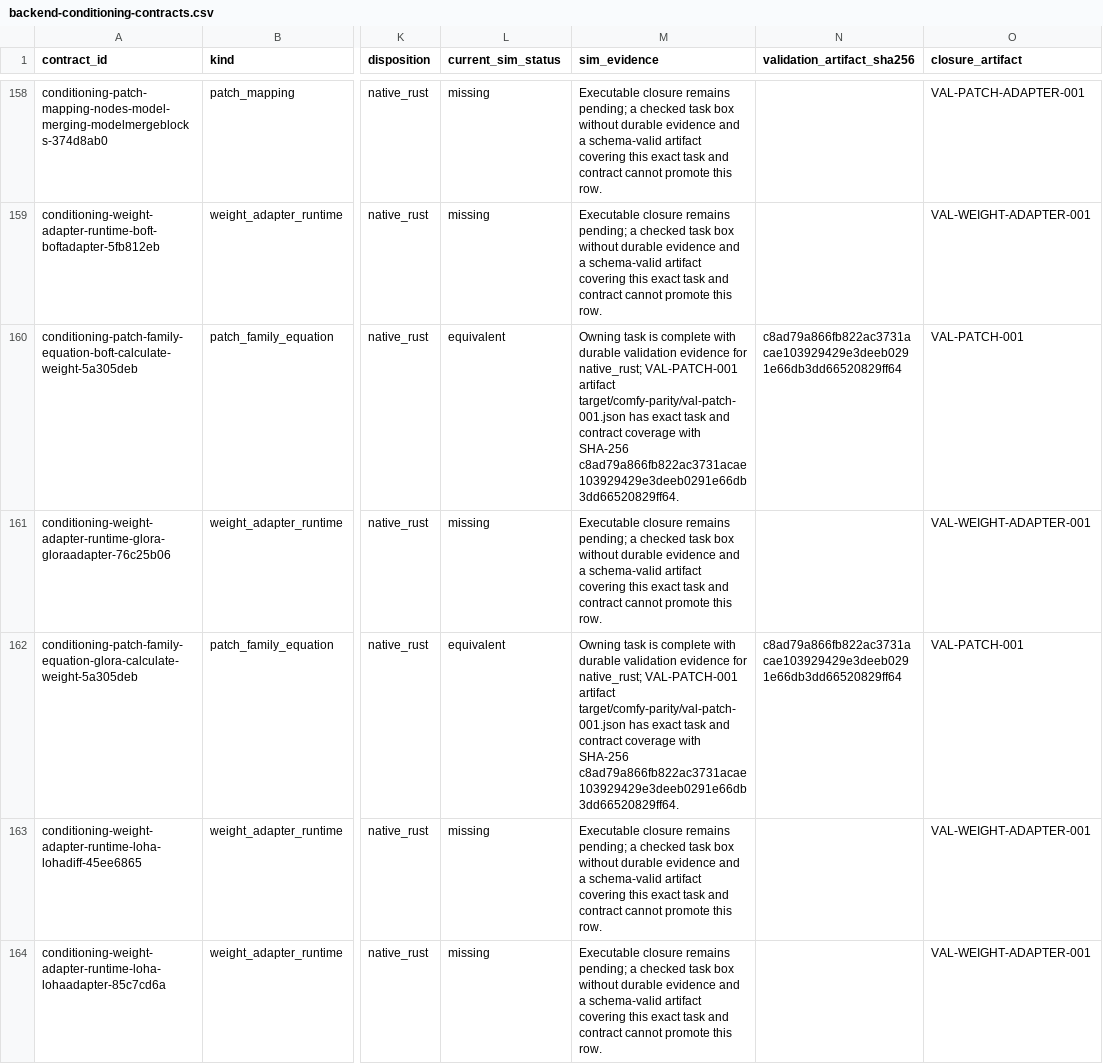
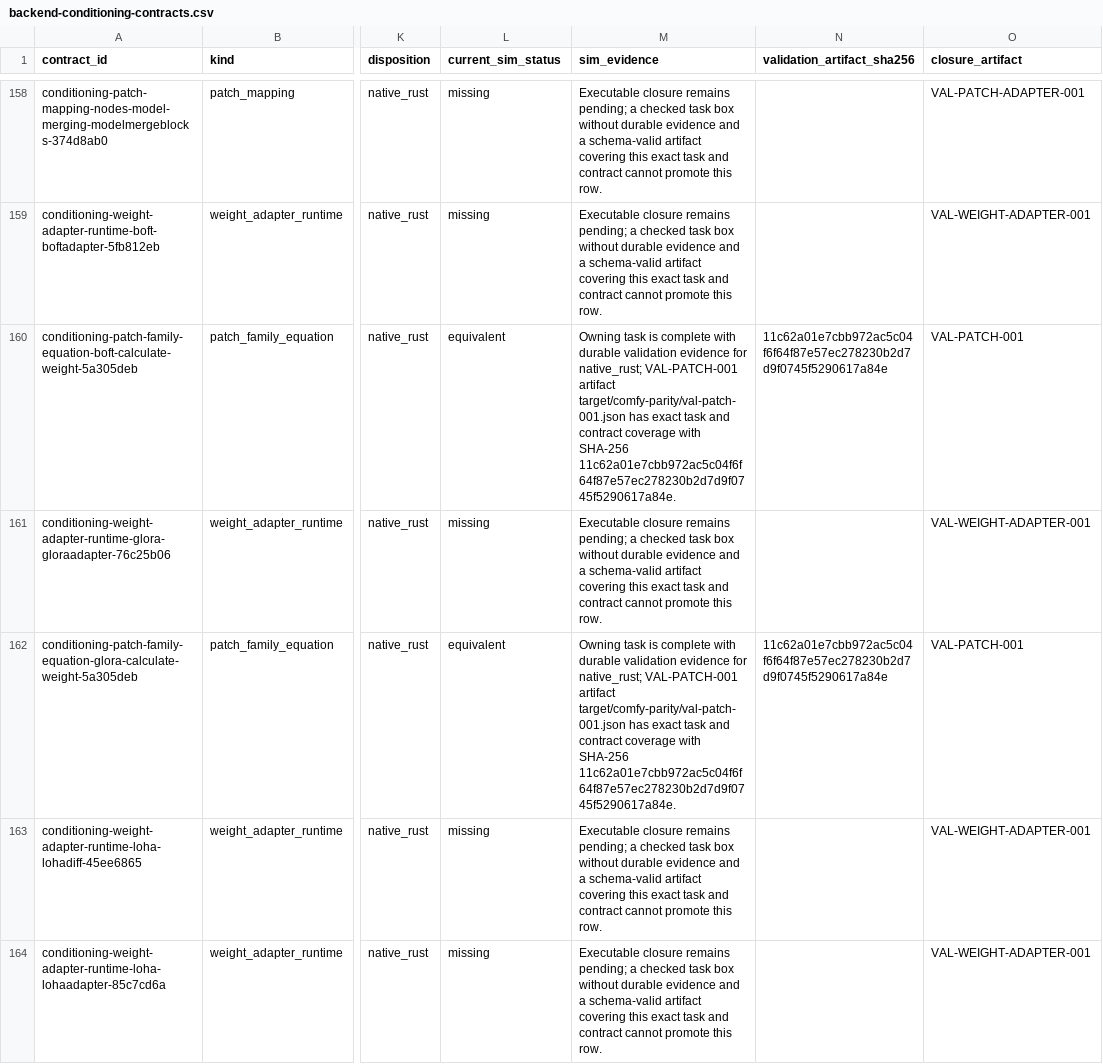
Before and after one commit to imagineerings/xor, a CSV file: .agents/specs/comfy-parity/catalogs/backend-conditioning-contracts.csv, drawn as a sheet; only a part is shown, gaps mark what is left out; the diff covers the shown part only; the diff names each change by its address in the sheet, - before the commit and + after, or states it on an @@ line.

```diff
--- a/.agents/specs/comfy-parity/catalogs/backend-conditioning-contracts.csv
+++ b/.agents/specs/comfy-parity/catalogs/backend-conditioning-contracts.csv
-M160 (sim_evidence): …with SHA-256 c8ad79a866fb822ac3731acae103929429e3deeb0291e66db3dd66520829ff64.
+M160 (sim_evidence): …with SHA-256 11c62a01e7cbb972ac5c04f6f64f87e57ec278230b2d7d9f0745f5290617a84e.
-N160 (validation_artifact_sha256): c8ad79a866fb822ac3731acae103929429e3deeb0291e66db3dd66520829ff64
+N160 (validation_artifact_sha256): 11c62a01e7cbb972ac5c04f6f64f87e57ec278230b2d7d9f0745f5290617a84e
-M162 (sim_evidence): …with SHA-256 c8ad79a866fb822ac3731acae103929429e3deeb0291e66db3dd66520829ff64.
+M162 (sim_evidence): …with SHA-256 11c62a01e7cbb972ac5c04f6f64f87e57ec278230b2d7d9f0745f5290617a84e.
-N162 (validation_artifact_sha256): c8ad79a866fb822ac3731acae103929429e3deeb0291e66db3dd66520829ff64
+N162 (validation_artifact_sha256): 11c62a01e7cbb972ac5c04f6f64f87e57ec278230b2d7d9f0745f5290617a84e
```
Also changed, not shown: 40 edited cells elsewhere in this file, 11 other files.
